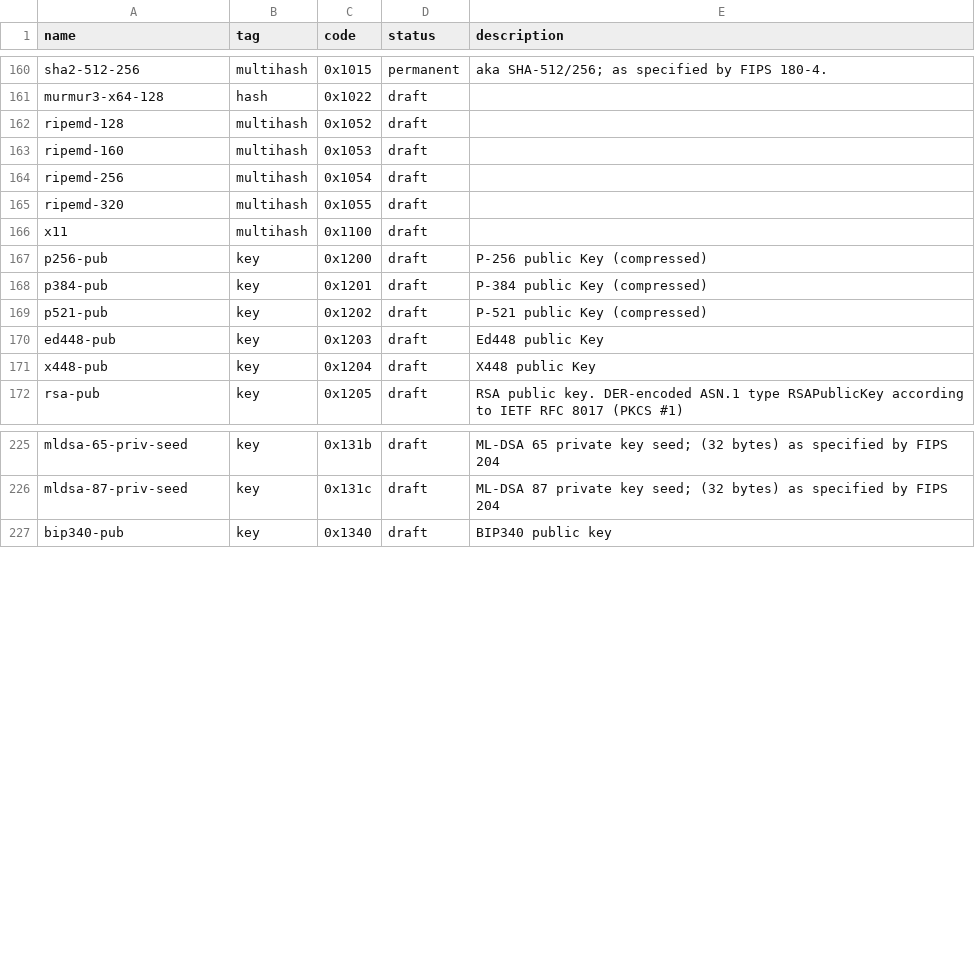
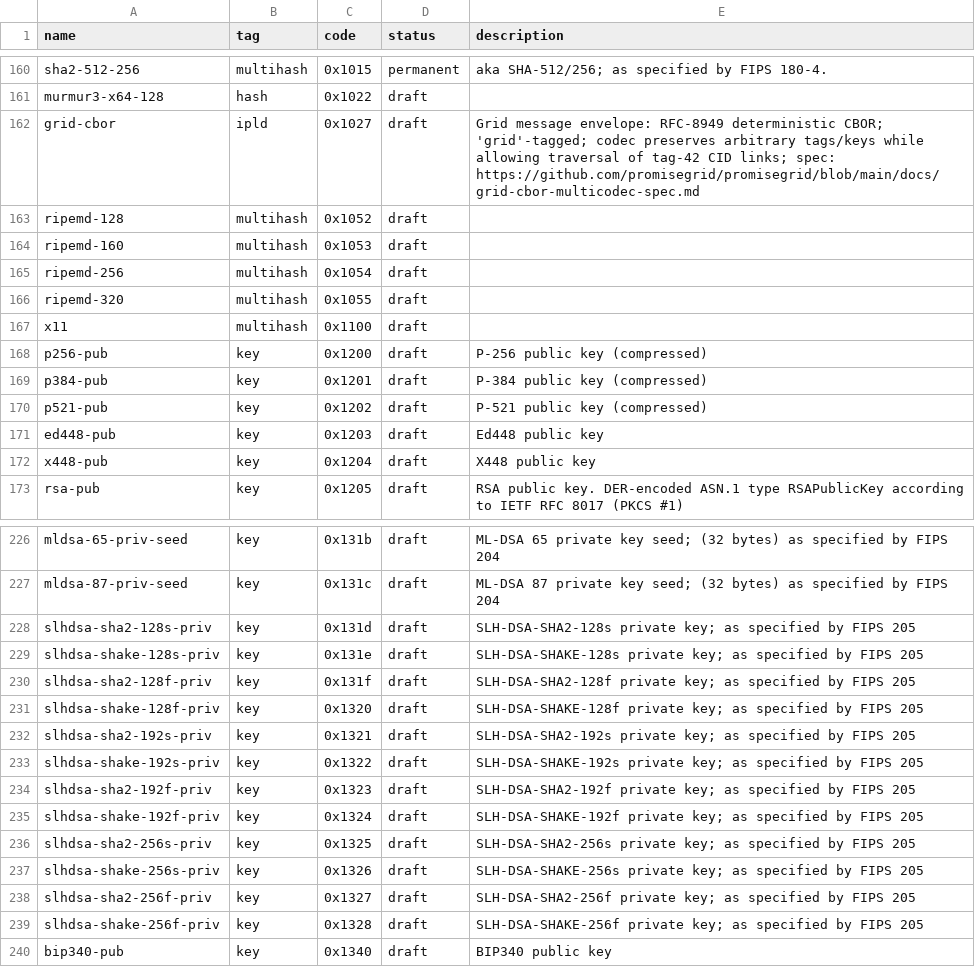
Before and after one commit to probe-lab/py-multiformats, a CSV file: data/multicodec-table.csv, drawn as a sheet; only a part is shown, gaps mark what is left out; the diff covers the shown part only.

Commit message:
chore: update multicodec table

```diff
--- a/data/multicodec-table.csv
+++ b/data/multicodec-table.csv
@@ -161,2 +161,3 @@ sha2-512-256,                   multihash,      0x1015,         permanent,  aka
 murmur3-x64-128,                hash,           0x1022,         draft,
+grid-cbor,                      ipld,           0x1027,         draft,      Grid message envelope: RFC-8949 deterministic CBOR; 'grid'-tagged; codec preserves arbitrary tags/keys while allowing traversal of tag-42 CID links; spec: https://github.com/promisegrid/promisegrid/blob/main/docs/grid-cbor-multicodec-spec.md
 ripemd-128,                     multihash,      0x1052,         draft,
@@ -166,7 +167,7 @@ ripemd-320,                     multihash,      0x1055,         draft,
 x11,                            multihash,      0x1100,         draft,
-p256-pub,                       key,            0x1200,         draft,      P-256 public Key (compressed)
-p384-pub,                       key,            0x1201,         draft,      P-384 public Key (compressed)
-p521-pub,                       key,            0x1202,         draft,      P-521 public Key (compressed)
-ed448-pub,                      key,            0x1203,         draft,      Ed448 public Key
-x448-pub,                       key,            0x1204,         draft,      X448 public Key
+p256-pub,                       key,            0x1200,         draft,      P-256 public key (compressed)
+p384-pub,                       key,            0x1201,         draft,      P-384 public key (compressed)
+p521-pub,                       key,            0x1202,         draft,      P-521 public key (compressed)
+ed448-pub,                      key,            0x1203,         draft,      Ed448 public key
+x448-pub,                       key,            0x1204,         draft,      X448 public key
 rsa-pub,                        key,            0x1205,         draft,      RSA public key. DER-encoded ASN.1 type RSAPublicKey according to IETF RFC 8017 (PKCS #1)
@@ -226,2 +227,14 @@ mldsa-65-priv-seed,             key,            0x131b,         draft,      ML-D
 mldsa-87-priv-seed,             key,            0x131c,         draft,      ML-DSA 87 private key seed; (32 bytes) as specified by FIPS 204
+slhdsa-sha2-128s-priv,          key,            0x131d,         draft,      SLH-DSA-SHA2-128s private key; as specified by FIPS 205
+slhdsa-shake-128s-priv,         key,            0x131e,         draft,      SLH-DSA-SHAKE-128s private key; as specified by FIPS 205
+slhdsa-sha2-128f-priv,          key,            0x131f,         draft,      SLH-DSA-SHA2-128f private key; as specified by FIPS 205
+slhdsa-shake-128f-priv,         key,            0x1320,         draft,      SLH-DSA-SHAKE-128f private key; as specified by FIPS 205
+slhdsa-sha2-192s-priv,          key,            0x1321,         draft,      SLH-DSA-SHA2-192s private key; as specified by FIPS 205
+slhdsa-shake-192s-priv,         key,            0x1322,         draft,      SLH-DSA-SHAKE-192s private key; as specified by FIPS 205
+slhdsa-sha2-192f-priv,          key,            0x1323,         draft,      SLH-DSA-SHA2-192f private key; as specified by FIPS 205
+slhdsa-shake-192f-priv,         key,            0x1324,         draft,      SLH-DSA-SHAKE-192f private key; as specified by FIPS 205
+slhdsa-sha2-256s-priv,          key,            0x1325,         draft,      SLH-DSA-SHA2-256s private key; as specified by FIPS 205
+slhdsa-shake-256s-priv,         key,            0x1326,         draft,      SLH-DSA-SHAKE-256s private key; as specified by FIPS 205
+slhdsa-sha2-256f-priv,          key,            0x1327,         draft,      SLH-DSA-SHA2-256f private key; as specified by FIPS 205
+slhdsa-shake-256f-priv,         key,            0x1328,         draft,      SLH-DSA-SHAKE-256f private key; as specified by FIPS 205
 bip340-pub,                     key,            0x1340,         draft,      BIP340 public key
```
Also changed, not shown: 1 added row and 3 edited cells elsewhere in this file, 1 other file.
